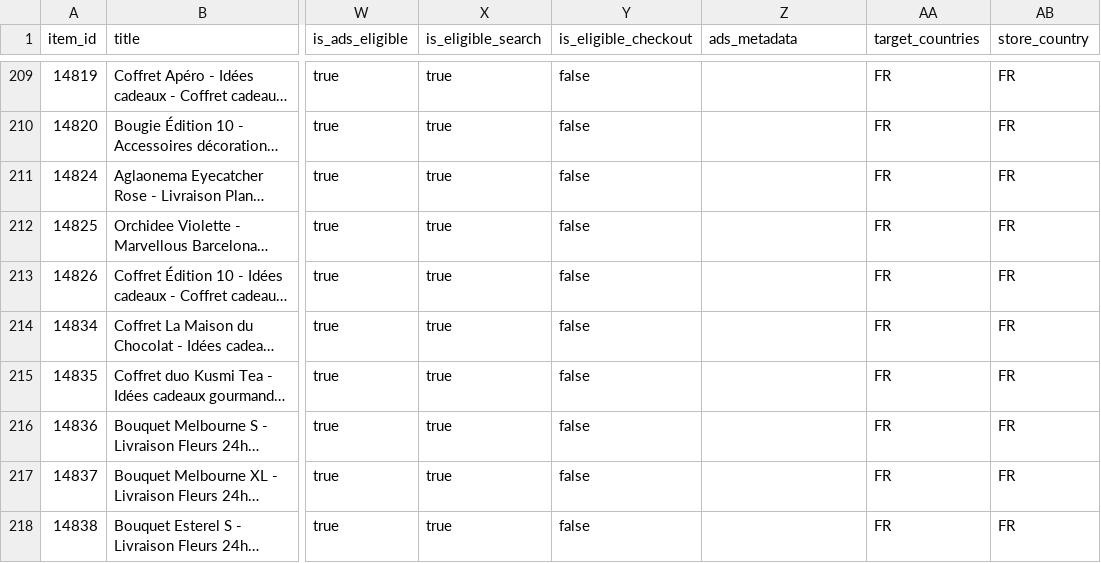
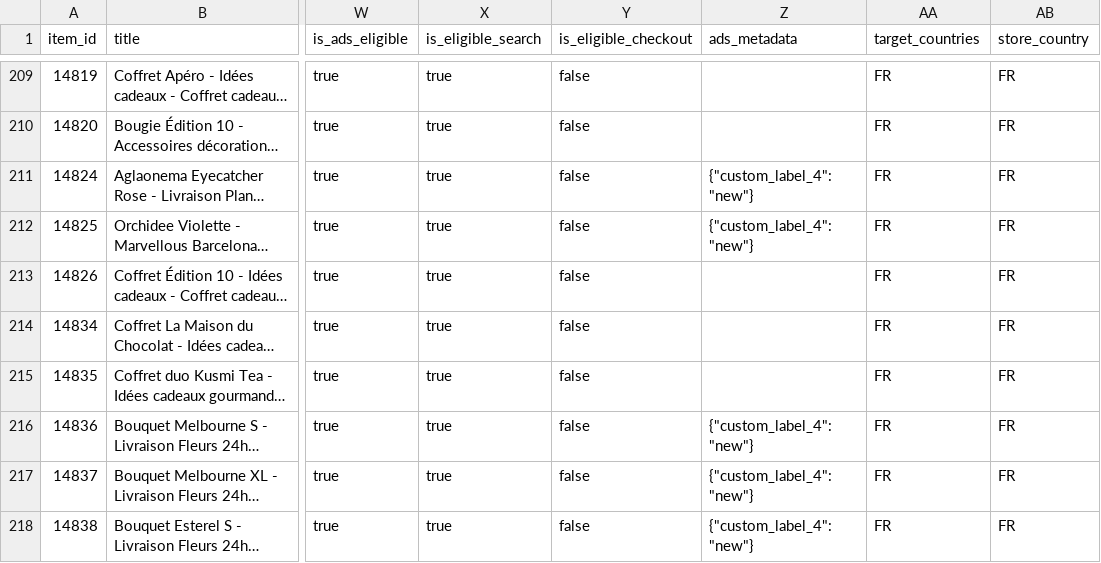
Before and after one commit to carolinedelamare-1405/bergamotte-chatgpt-ads-feed, a CSV file: ChatGPT-Ads-feed-Bergamotte-FR.csv, drawn as a sheet; only a part is shown, gaps mark what is left out; long unchanged cells end in …; the diff covers the shown part only; the diff names each change by its address in the sheet, - before the commit and + after, or states it on an @@ line.

Commit message:
Daily ChatGPT Ads feed snapshot (227 products, 2026-09-21 08:01 CEST)

```diff
--- a/ChatGPT-Ads-feed-Bergamotte-FR.csv
+++ b/ChatGPT-Ads-feed-Bergamotte-FR.csv
-Z211:Z212 (ads_metadata): (empty)
+Z211:Z212 (ads_metadata): {"custom_label_4": "new"}
-Z216:Z218 (ads_metadata): (empty)
+Z216:Z218 (ads_metadata): {"custom_label_4": "new"}
```
Also changed, not shown: 27 edited cells elsewhere in this file.
